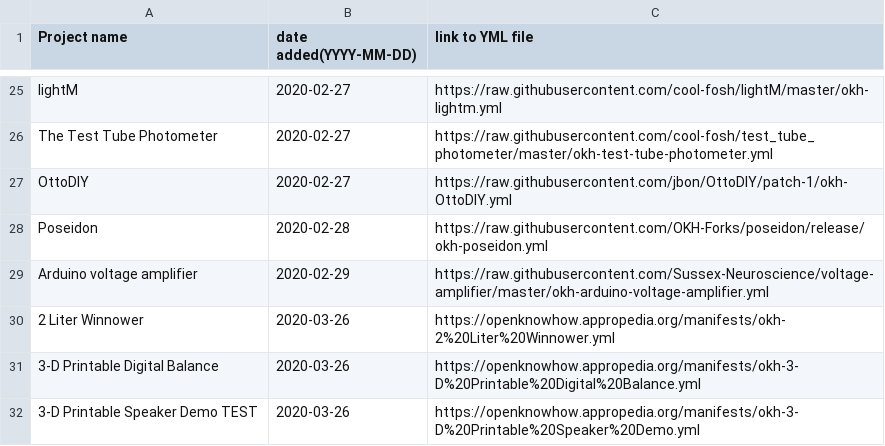
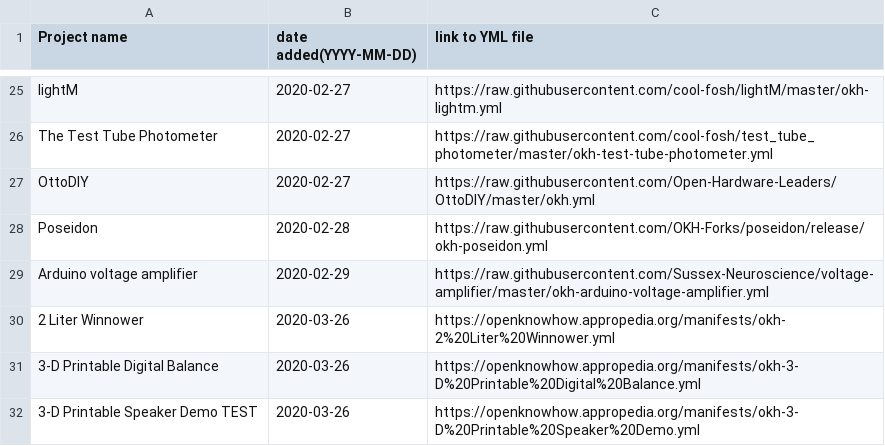
Before and after one commit to iop-alliance/okh-search, a CSV file: projects_okhs.csv, drawn as a sheet; only a part is shown, gaps mark what is left out.

Commit message:
OttoDIY moved from jbon to Open-Hardware-Leaders (#59)

```diff
--- a/projects_okhs.csv
+++ b/projects_okhs.csv
@@ -26,3 +26,3 @@ lightM, 2020-02-27, https://raw.githubusercontent.com/cool-fosh/lightM/master/ok
 The Test Tube Photometer, 2020-02-27, https://raw.githubusercontent.com/cool-fosh/test_tube_photometer/master/okh-test-tube-photometer.yml
-OttoDIY, 2020-02-27, https://raw.githubusercontent.com/jbon/OttoDIY/patch-1/okh-OttoDIY.yml
+OttoDIY, 2020-02-27, https://raw.githubusercontent.com/Open-Hardware-Leaders/OttoDIY/master/okh.yml
 Poseidon, 2020-02-28, https://raw.githubusercontent.com/OKH-Forks/poseidon/release/okh-poseidon.yml
```
